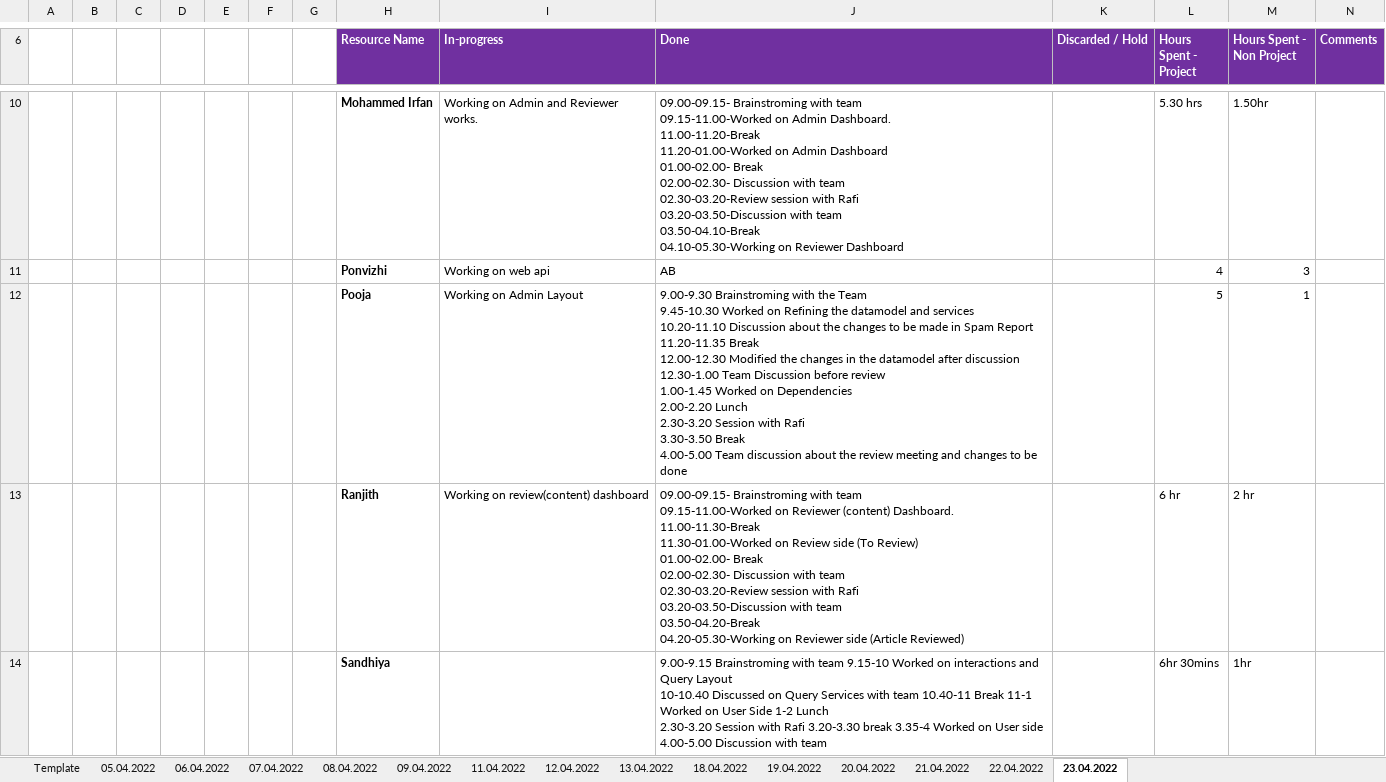
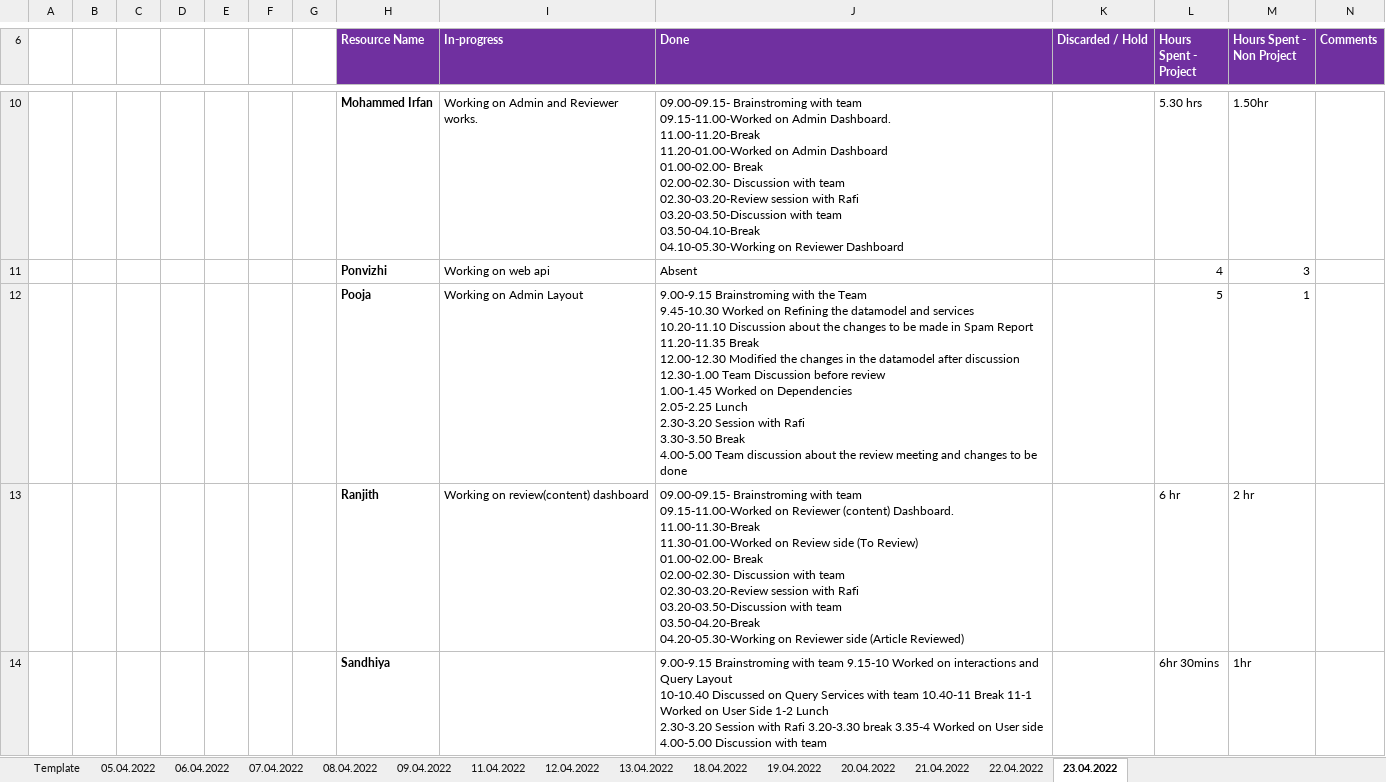
Before and after one commit to arvi9/ASPNet-WebAPI-Anngular-Project, an Excel workbook: Aurora/Process/PTW-Timesheet.xlsx, sheet 23.04.2022, drawn as a sheet; only a part is shown, gaps mark what is left out; values as stored, in another font and other column widths than the file's, no borders; ↵ is a line break in a cell; the diff covers the shown part only; the diff names each change by its address in the sheet, - before the commit and + after, or states it on an @@ line.

Commit message:
Updated timesheet

```diff
--- a/Aurora/Process/PTW-Timesheet.xlsx (sheet 23.04.2022)
+++ b/Aurora/Process/PTW-Timesheet.xlsx (sheet 23.04.2022)
-J11 (Done): AB
+J11 (Done): Absent
-J12 (Done): 9.00-9.30 Brainstroming with the Team ↵ 9.45-10.30 Worked on Refining the datamodel and services ↵ 10.20-11.10 Discussion about the changes to be made in Spam Report ↵ 11.20-11.35 Break ↵ 12.00-12.30 Modified the changes in the datamodel after discussion ↵ 12.30-1.00 Team Discussion before review ↵ 1.00-1.45 Worked on Dependencies ↵ 2.00-2.20 Lunch ↵ 2.30-3.20…
+J12 (Done): 9.00-9.15 Brainstroming with the Team ↵ 9.45-10.30 Worked on Refining the datamodel and services ↵ 10.20-11.10 Discussion about the changes to be made in Spam Report ↵ 11.20-11.35 Break ↵ 12.00-12.30 Modified the changes in the datamodel after discussion ↵ 12.30-1.00 Team Discussion before review ↵ 1.00-1.45 Worked on Dependencies ↵ 2.05-2.25 Lunch ↵ 2.30-3.20…
```
Also changed, not shown: 4 added rows, 4 removed rows and 1 edited cell elsewhere in this sheet.
